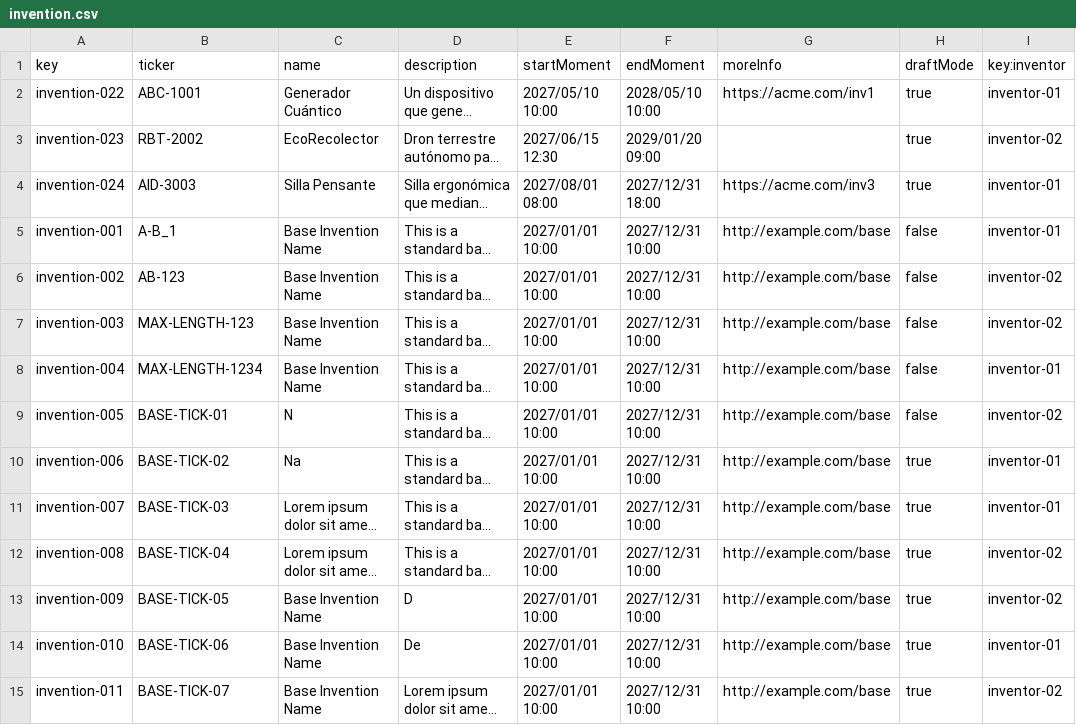
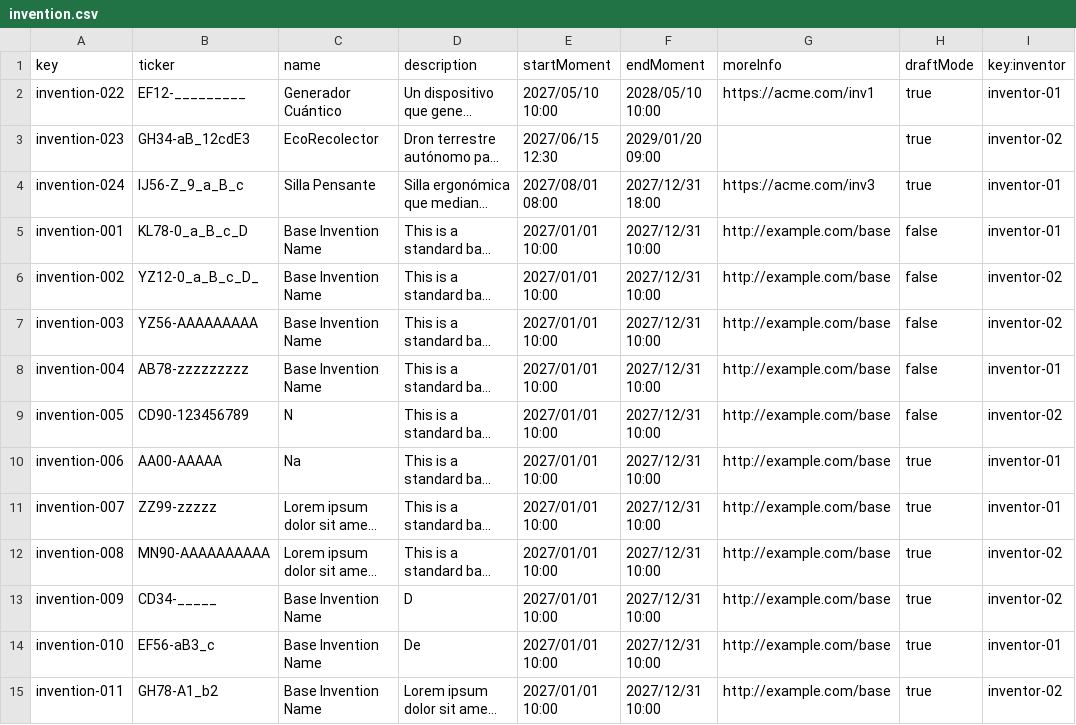
Before and after one commit to Fedealv05/Acme-Starters-C, a CSV file: src/main/resources/WEB-INF/data/sample/batch-01/invention.csv, drawn as a sheet; only a part is shown; long unchanged cells end in …; the diff covers the shown part only; the diff names each change by its address in the sheet, - before the commit and + after, or states it on an @@ line.

Commit message:
Arreglado validTicker

```diff
--- a/src/main/resources/WEB-INF/data/sample/batch-01/invention.csv
+++ b/src/main/resources/WEB-INF/data/sample/batch-01/invention.csv
-B2 (ticker): ABC-1001
+B2 (ticker): EF12-_________
-B3 (ticker): RBT-2002
+B3 (ticker): GH34-aB_12cdE3
-B4 (ticker): AID-3003
+B4 (ticker): IJ56-Z_9_a_B_c
-B5 (ticker): A-B_1
+B5 (ticker): KL78-0_a_B_c_D
-B6 (ticker): AB-123
+B6 (ticker): YZ12-0_a_B_c_D_
-B7 (ticker): MAX-LENGTH-123
+B7 (ticker): YZ56-AAAAAAAAA
-B8 (ticker): MAX-LENGTH-1234
+B8 (ticker): AB78-zzzzzzzzz
-B9 (ticker): BASE-TICK-01
+B9 (ticker): CD90-123456789
-B10 (ticker): BASE-TICK-02
+B10 (ticker): AA00-AAAAA
-B11 (ticker): BASE-TICK-03
+B11 (ticker): ZZ99-zzzzz
-B12 (ticker): BASE-TICK-04
+B12 (ticker): MN90-AAAAAAAAAA
-B13 (ticker): BASE-TICK-05
+B13 (ticker): CD34-_____
-B14 (ticker): BASE-TICK-06
+B14 (ticker): EF56-aB3_c
-B15 (ticker): BASE-TICK-07
+B15 (ticker): GH78-A1_b2
```
Also changed, not shown: 13 edited cells elsewhere in this file, 1 other file.
